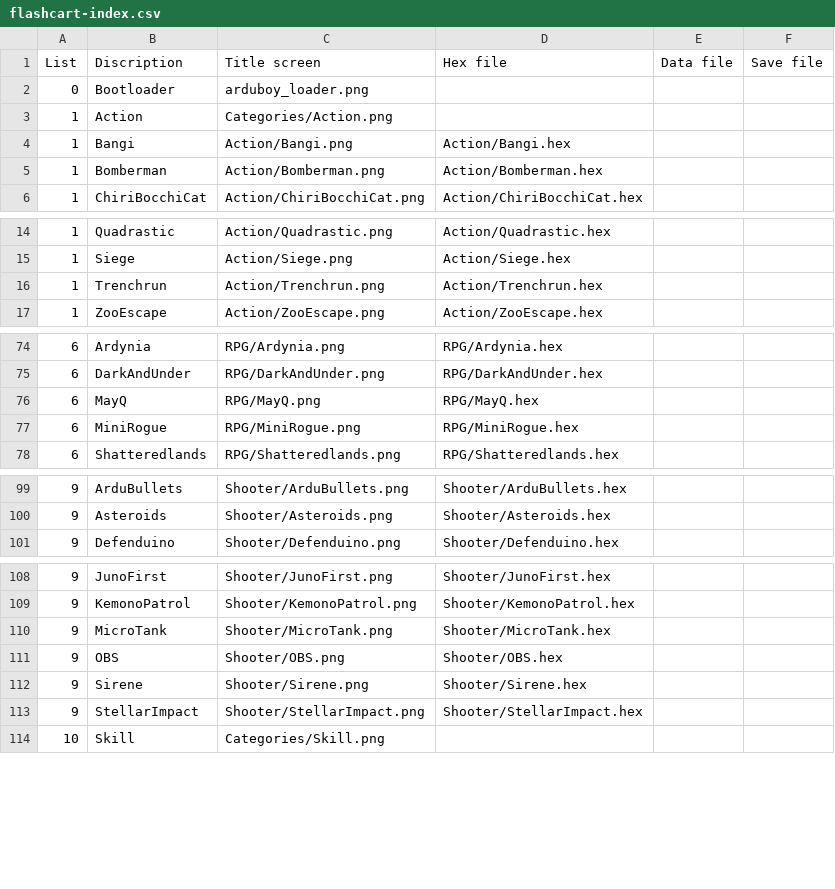
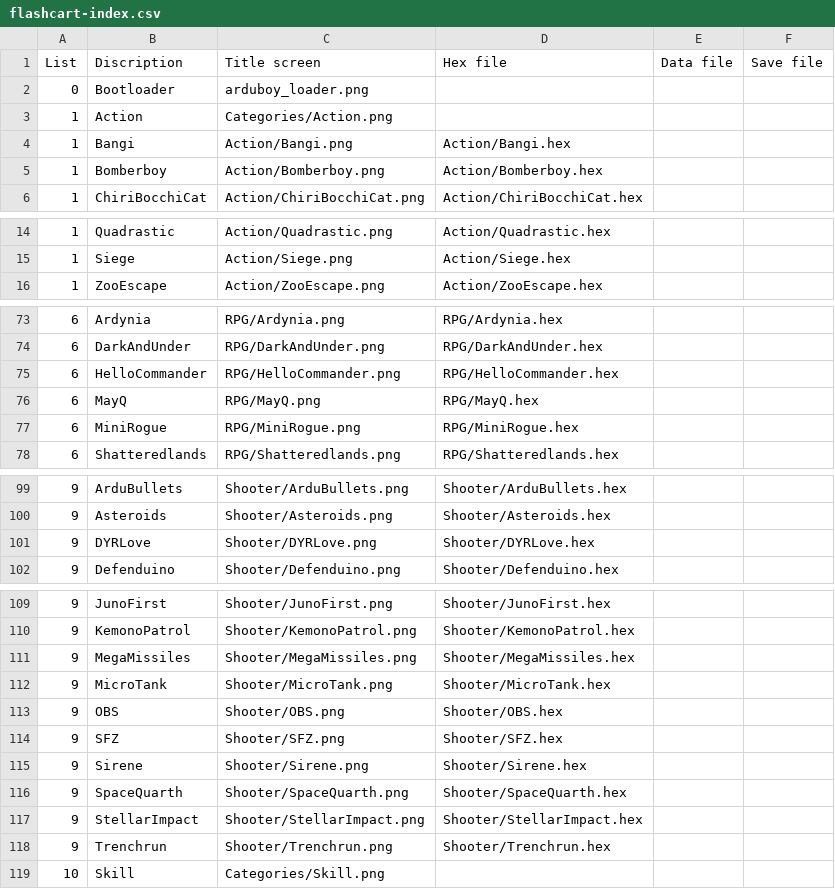
Before and after one commit to clintonium-119/arduboy-flashcart-loader, a CSV file: breadboy/flashcart-index.csv, drawn as a sheet; only a part is shown, gaps mark what is left out.

Commit message:
Update flashcart

```diff
--- a/breadboy/flashcart-index.csv
+++ b/breadboy/flashcart-index.csv
@@ -4,3 +4,3 @@ List;Discription;Title screen;Hex file;Data file;Save file
 1;Bangi;Action/Bangi.png;Action/Bangi.hex;;
-1;Bomberman;Action/Bomberman.png;Action/Bomberman.hex;;
+1;Bomberboy;Action/Bomberboy.png;Action/Bomberboy.hex;;
 1;ChiriBocchiCat;Action/ChiriBocchiCat.png;Action/ChiriBocchiCat.hex;;
@@ -15,3 +15,2 @@ List;Discription;Title screen;Hex file;Data file;Save file
 1;Siege;Action/Siege.png;Action/Siege.hex;;
-1;Trenchrun;Action/Trenchrun.png;Action/Trenchrun.hex;;
 1;ZooEscape;Action/ZooEscape.png;Action/ZooEscape.hex;;
@@ -75,2 +74,3 @@ List;Discription;Title screen;Hex file;Data file;Save file
 6;DarkAndUnder;RPG/DarkAndUnder.png;RPG/DarkAndUnder.hex;;
+6;HelloCommander;RPG/HelloCommander.png;RPG/HelloCommander.hex;;
 6;MayQ;RPG/MayQ.png;RPG/MayQ.hex;;
@@ -100,2 +100,3 @@ List;Discription;Title screen;Hex file;Data file;Save file
 9;Asteroids;Shooter/Asteroids.png;Shooter/Asteroids.hex;;
+9;DYRLove;Shooter/DYRLove.png;Shooter/DYRLove.hex;;
 9;Defenduino;Shooter/Defenduino.png;Shooter/Defenduino.hex;;
@@ -109,6 +110,10 @@ List;Discription;Title screen;Hex file;Data file;Save file
 9;KemonoPatrol;Shooter/KemonoPatrol.png;Shooter/KemonoPatrol.hex;;
+9;MegaMissiles;Shooter/MegaMissiles.png;Shooter/MegaMissiles.hex;;
 9;MicroTank;Shooter/MicroTank.png;Shooter/MicroTank.hex;;
 9;OBS;Shooter/OBS.png;Shooter/OBS.hex;;
+9;SFZ;Shooter/SFZ.png;Shooter/SFZ.hex;;
 9;Sirene;Shooter/Sirene.png;Shooter/Sirene.hex;;
+9;SpaceQuarth;Shooter/SpaceQuarth.png;Shooter/SpaceQuarth.hex;;
 9;StellarImpact;Shooter/StellarImpact.png;Shooter/StellarImpact.hex;;
+9;Trenchrun;Shooter/Trenchrun.png;Shooter/Trenchrun.hex;;
 10;Skill;Categories/Skill.png;;;
```
Also changed, not shown: 25 other files.
